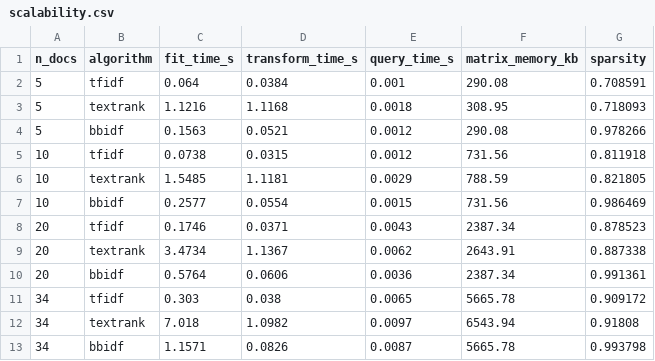
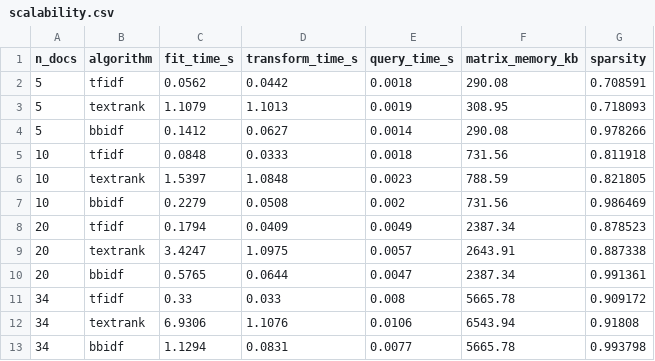
Before and after one commit to ablx-ric/bb-idf, a CSV file: output/metrics/scalability.csv, drawn as a sheet.

```diff
--- a/output/metrics/scalability.csv
+++ b/output/metrics/scalability.csv
@@ -1,13 +1,13 @@
 n_docs,algorithm,fit_time_s,transform_time_s,query_time_s,matrix_memory_kb,sparsity
-5,tfidf,0.064,0.0384,0.001,290.08,0.708591
-5,textrank,1.1216,1.1168,0.0018,308.95,0.718093
-5,bbidf,0.1563,0.0521,0.0012,290.08,0.978266
-10,tfidf,0.0738,0.0315,0.0012,731.56,0.811918
-10,textrank,1.5485,1.1181,0.0029,788.59,0.821805
-10,bbidf,0.2577,0.0554,0.0015,731.56,0.986469
-20,tfidf,0.1746,0.0371,0.0043,2387.34,0.878523
-20,textrank,3.4734,1.1367,0.0062,2643.91,0.887338
-20,bbidf,0.5764,0.0606,0.0036,2387.34,0.991361
-34,tfidf,0.303,0.038,0.0065,5665.78,0.909172
-34,textrank,7.018,1.0982,0.0097,6543.94,0.91808
-34,bbidf,1.1571,0.0826,0.0087,5665.78,0.993798
+5,tfidf,0.0562,0.0442,0.0018,290.08,0.708591
+5,textrank,1.1079,1.1013,0.0019,308.95,0.718093
+5,bbidf,0.1412,0.0627,0.0014,290.08,0.978266
+10,tfidf,0.0848,0.0333,0.0018,731.56,0.811918
+10,textrank,1.5397,1.0848,0.0023,788.59,0.821805
+10,bbidf,0.2279,0.0508,0.002,731.56,0.986469
+20,tfidf,0.1794,0.0409,0.0049,2387.34,0.878523
+20,textrank,3.4247,1.0975,0.0057,2643.91,0.887338
+20,bbidf,0.5765,0.0644,0.0047,2387.34,0.991361
+34,tfidf,0.33,0.033,0.008,5665.78,0.909172
+34,textrank,6.9306,1.1076,0.0106,6543.94,0.91808
+34,bbidf,1.1294,0.0831,0.0077,5665.78,0.993798
```
Also changed, not shown: output/benchmark/benchmark_all_runs.csv, output/benchmark/benchmark_summary.csv, 12 other files.
